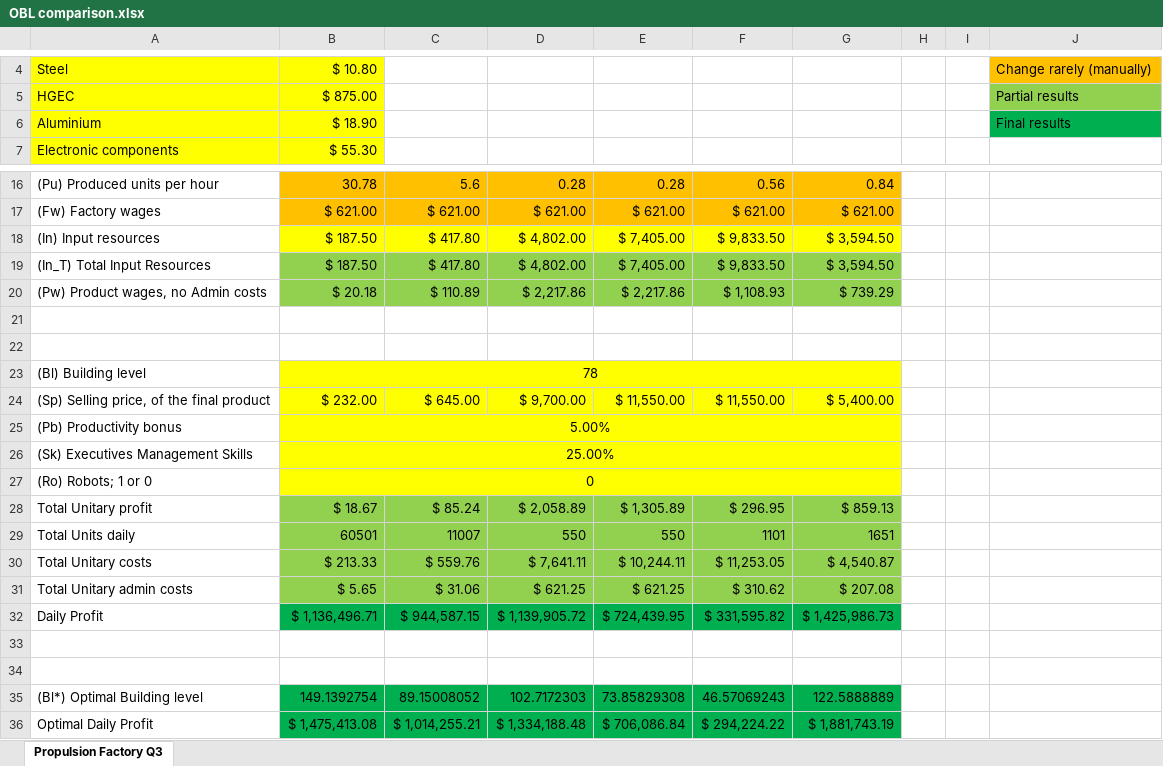
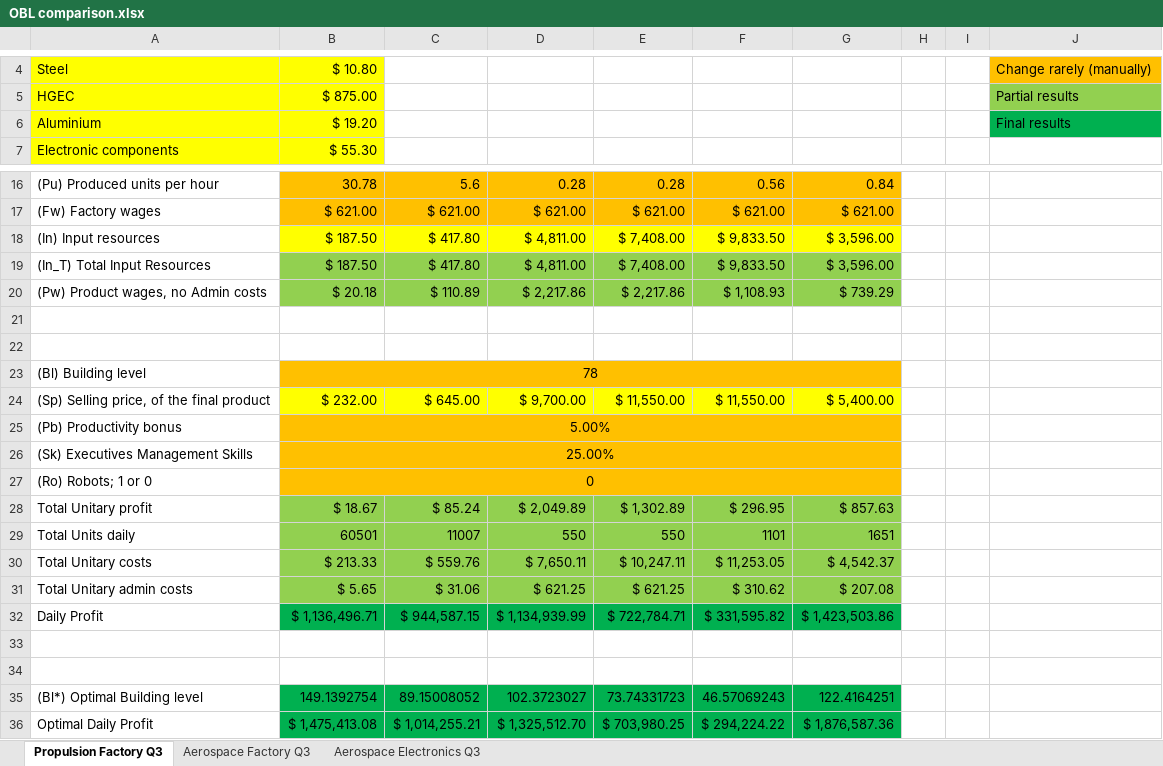
Before and after one commit to OscarFlores-IFi/SimCompanies, an Excel workbook: OBL comparison.xlsx, sheet Propulsion Factory Q3, drawn as a sheet; only a part is shown, gaps mark what is left out; values as stored, in another font and other column widths than the file's, no borders; charts and pictures and conditional formats not drawn; the diff names each change by its address in the sheet, - before the commit and + after, or states it on an @@ line.

Commit message:
Aerospace Factory & Aerospace Electronics

```diff
--- a/OBL comparison.xlsx (sheet Propulsion Factory Q3)
+++ b/OBL comparison.xlsx (sheet Propulsion Factory Q3)
+sheet tab: Aerospace Factory Q3
+sheet tab: Aerospace Electronics Q3
-B6: $ 18.90
+B6: $ 19.20
-D18:D19: $ 4,802.00
+D18:D19: $ 4,811.00
-E18:E19: $ 7,405.00
+E18:E19: $ 7,408.00
-G18:G19: $ 3,594.50
+G18:G19: $ 3,596.00
-B23:G23 fill: #FFFF00
+B23:G23 fill: #FFC000
-B25:G27 fill: #FFFF00
+B25:G27 fill: #FFC000
-D28: $ 2,058.89
+D28: $ 2,049.89
-E28: $ 1,305.89
+E28: $ 1,302.89
-G28: $ 859.13
+G28: $ 857.63
-D30: $ 7,641.11
+D30: $ 7,650.11
-E30: $ 10,244.11
+E30: $ 10,247.11
-G30: $ 4,540.87
+G30: $ 4,542.37
-D32: $ 1,139,905.72
+D32: $ 1,134,939.99
-E32: $ 724,439.95
+E32: $ 722,784.71
-G32: $ 1,425,986.73
+G32: $ 1,423,503.86
-D35: 102.7172303
+D35: 102.3723027
-E35: 73.85829308
+E35: 73.74331723
-G35: 122.5888889
+G35: 122.4164251
-D36: $ 1,334,188.48
+D36: $ 1,325,512.70
-E36: $ 706,086.84
+E36: $ 703,980.25
-G36: $ 1,881,743.19
+G36: $ 1,876,587.36
```
Also changed, not shown: charts or pictures.
